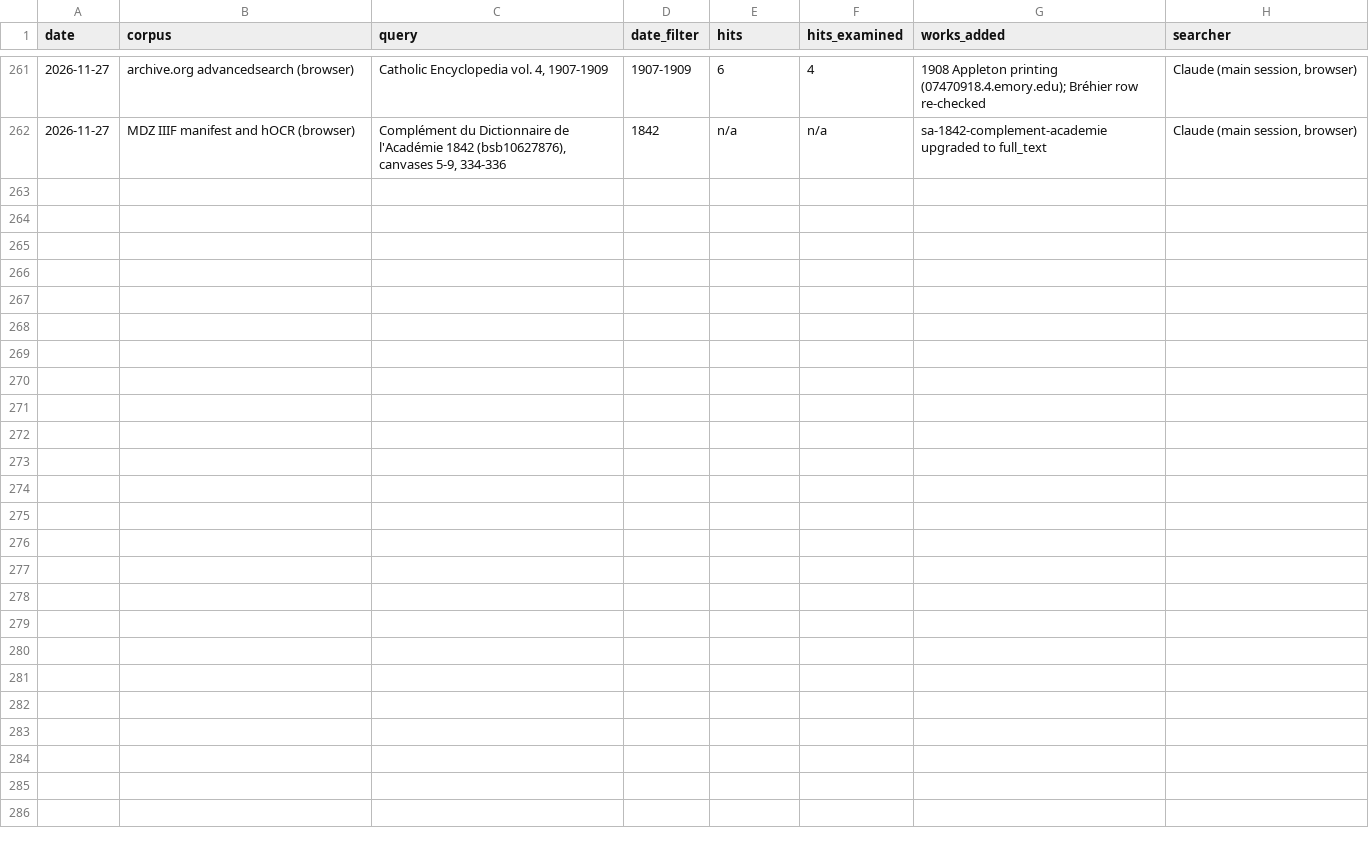
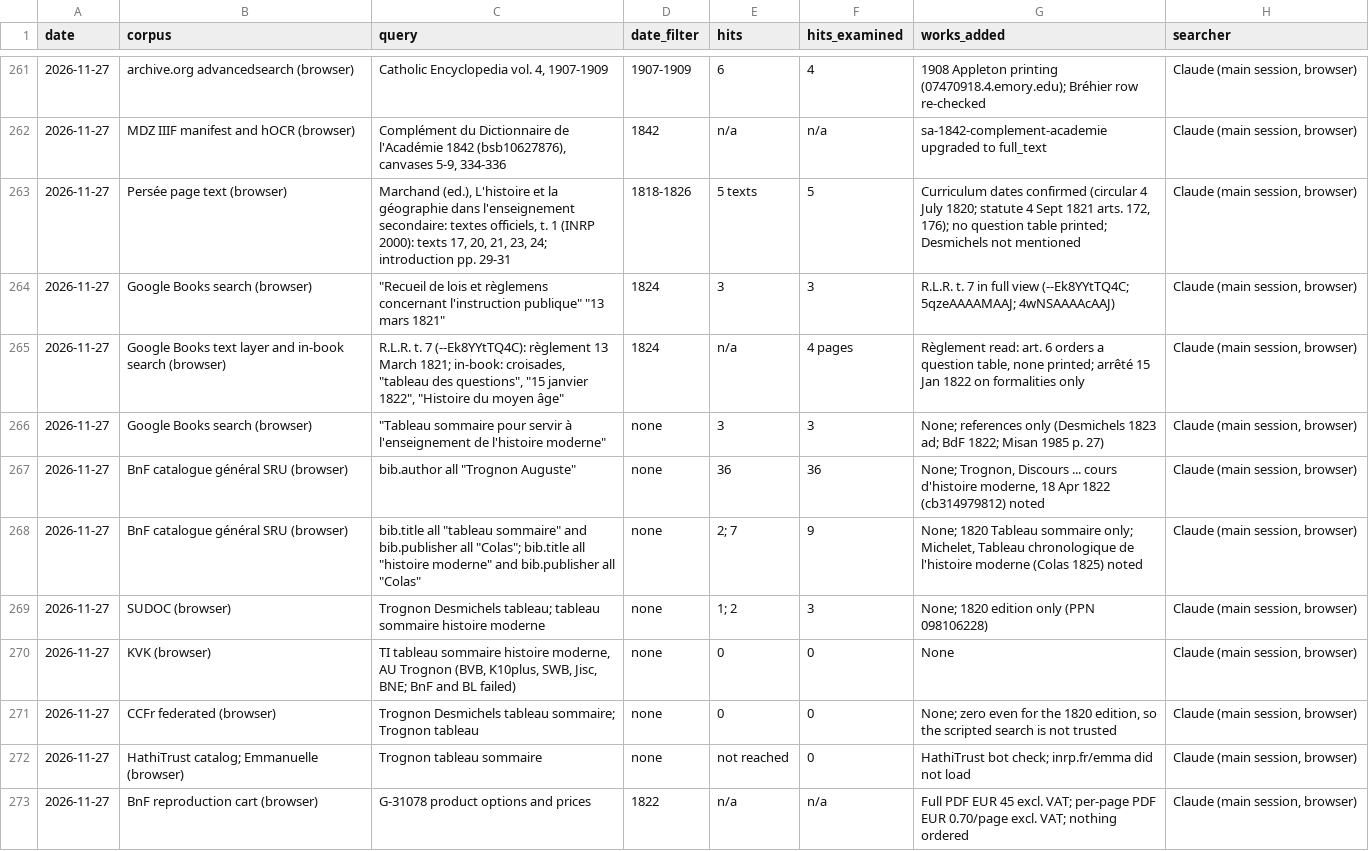
Before and after one commit to johngiebfried/who-numbered-the-crusades-, a CSV file: data/search_log.csv, drawn as a sheet; only a part is shown, gaps mark what is left out.

```diff
--- a/data/search_log.csv
+++ b/data/search_log.csv
@@ -262 +262,12 @@ date,corpus,query,date_filter,hits,hits_examined,works_added,searcher
 2026-11-27,MDZ IIIF manifest and hOCR (browser),"Complément du Dictionnaire de l'Académie 1842 (bsb10627876), canvases 5-9, 334-336",1842,n/a,n/a,sa-1842-complement-academie upgraded to full_text,"Claude (main session, browser)"
+2026-11-27,Persée page text (browser),"Marchand (ed.), L'histoire et la géographie dans l'enseignement secondaire: textes officiels, t. 1 (INRP 2000): texts 17, 20, 21, 23, 24; introduction pp. 29-31",1818-1826,5 texts,5,"Curriculum dates confirmed (circular 4 July 1820; statute 4 Sept 1821 arts. 172, 176); no question table printed; Desmichels not mentioned","Claude (main session, browser)"
+2026-11-27,Google Books search (browser),"""Recueil de lois et règlemens concernant l'instruction publique"" ""13 mars 1821""",1824,3,3,R.L.R. t. 7 in full view (--Ek8YYtTQ4C; 5qzeAAAAMAAJ; 4wNSAAAAcAAJ),"Claude (main session, browser)"
+2026-11-27,Google Books text layer and in-book search (browser),"R.L.R. t. 7 (--Ek8YYtTQ4C): règlement 13 March 1821; in-book: croisades, ""tableau des questions"", ""15 janvier 1822"", ""Histoire du moyen âge""",1824,n/a,4 pages,"Règlement read: art. 6 orders a question table, none printed; arrêté 15 Jan 1822 on formalities only","Claude (main session, browser)"
+2026-11-27,Google Books search (browser),"""Tableau sommaire pour servir à l'enseignement de l'histoire moderne""",none,3,3,None; references only (Desmichels 1823 ad; BdF 1822; Misan 1985 p. 27),"Claude (main session, browser)"
+2026-11-27,BnF catalogue général SRU (browser),"bib.author all ""Trognon Auguste""",none,36,36,"None; Trognon, Discours ... cours d'histoire moderne, 18 Apr 1822 (cb314979812) noted","Claude (main session, browser)"
+2026-11-27,BnF catalogue général SRU (browser),"bib.title all ""tableau sommaire"" and bib.publisher all ""Colas""; bib.title all ""histoire moderne"" and bib.publisher all ""Colas""",none,2; 7,9,"None; 1820 Tableau sommaire only; Michelet, Tableau chronologique de l'histoire moderne (Colas 1825) noted","Claude (main session, browser)"
+2026-11-27,SUDOC (browser),Trognon Desmichels tableau; tableau sommaire histoire moderne,none,1; 2,3,None; 1820 edition only (PPN 098106228),"Claude (main session, browser)"
+2026-11-27,KVK (browser),"TI tableau sommaire histoire moderne, AU Trognon (BVB, K10plus, SWB, Jisc, BNE; BnF and BL failed)",none,0,0,None,"Claude (main session, browser)"
+2026-11-27,CCFr federated (browser),Trognon Desmichels tableau sommaire; Trognon tableau,none,0,0,"None; zero even for the 1820 edition, so the scripted search is not trusted","Claude (main session, browser)"
+2026-11-27,HathiTrust catalog; Emmanuelle (browser),Trognon tableau sommaire,none,not reached,0,HathiTrust bot check; inrp.fr/emma did not load,"Claude (main session, browser)"
+2026-11-27,BnF reproduction cart (browser),G-31078 product options and prices,1822,n/a,n/a,Full PDF EUR 45 excl. VAT; per-page PDF EUR 0.70/page excl. VAT; nothing ordered,"Claude (main session, browser)"
```
Also changed, not shown: data/strand_b/not_reached.csv, 5 other files.
